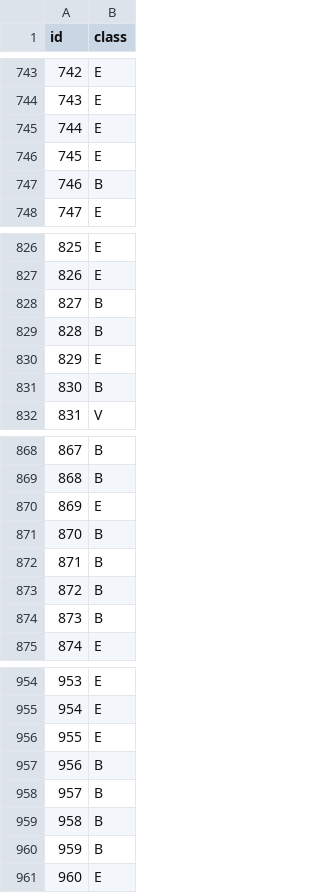
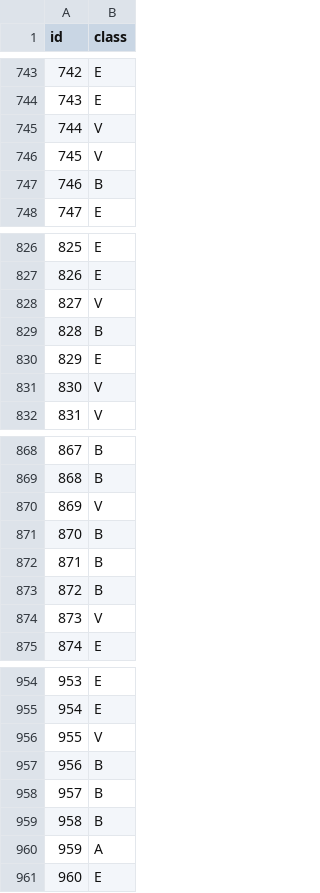
Before and after one commit to garethltm/361a2, a CSV file: predictions.csv, drawn as a sheet; only a part is shown, gaps mark what is left out; the diff covers the shown part only.

```diff
--- a/predictions.csv
+++ b/predictions.csv
@@ -744,4 +744,4 @@ id,class
 743,E
-744,E
-745,E
+744,V
+745,V
 746,B
@@ -827,6 +827,6 @@ id,class
 826,E
-827,B
+827,V
 828,B
 829,E
-830,B
+830,V
 831,V
@@ -869,3 +869,3 @@ id,class
 868,B
-869,E
+869,V
 870,B
@@ -873,3 +873,3 @@ id,class
 872,B
-873,B
+873,V
 874,E
@@ -955,3 +955,3 @@ id,class
 954,E
-955,E
+955,V
 956,B
@@ -959,3 +959,3 @@ id,class
 958,B
-959,B
+959,A
 960,E
```
Also changed, not shown: 50 edited cells elsewhere in this file, 1 other file.
